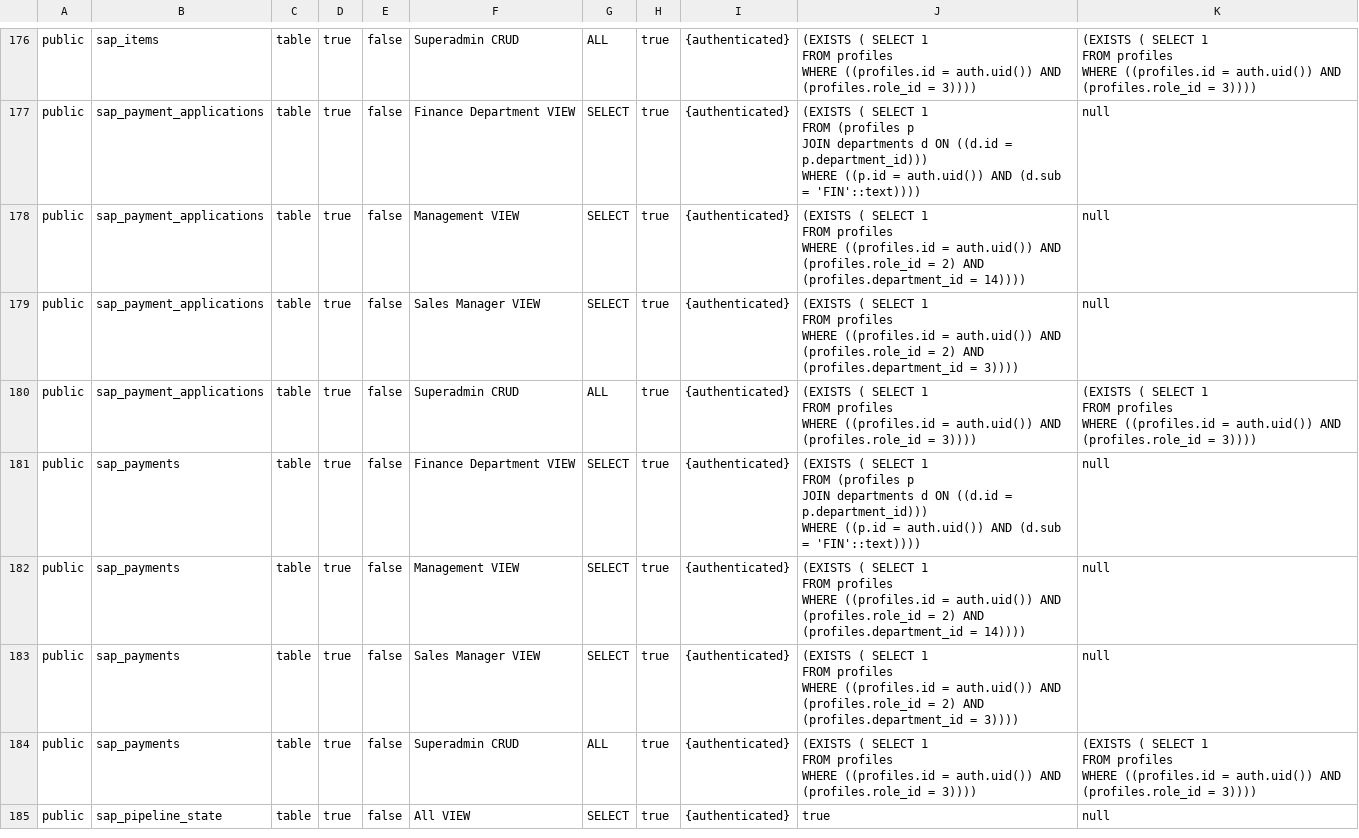
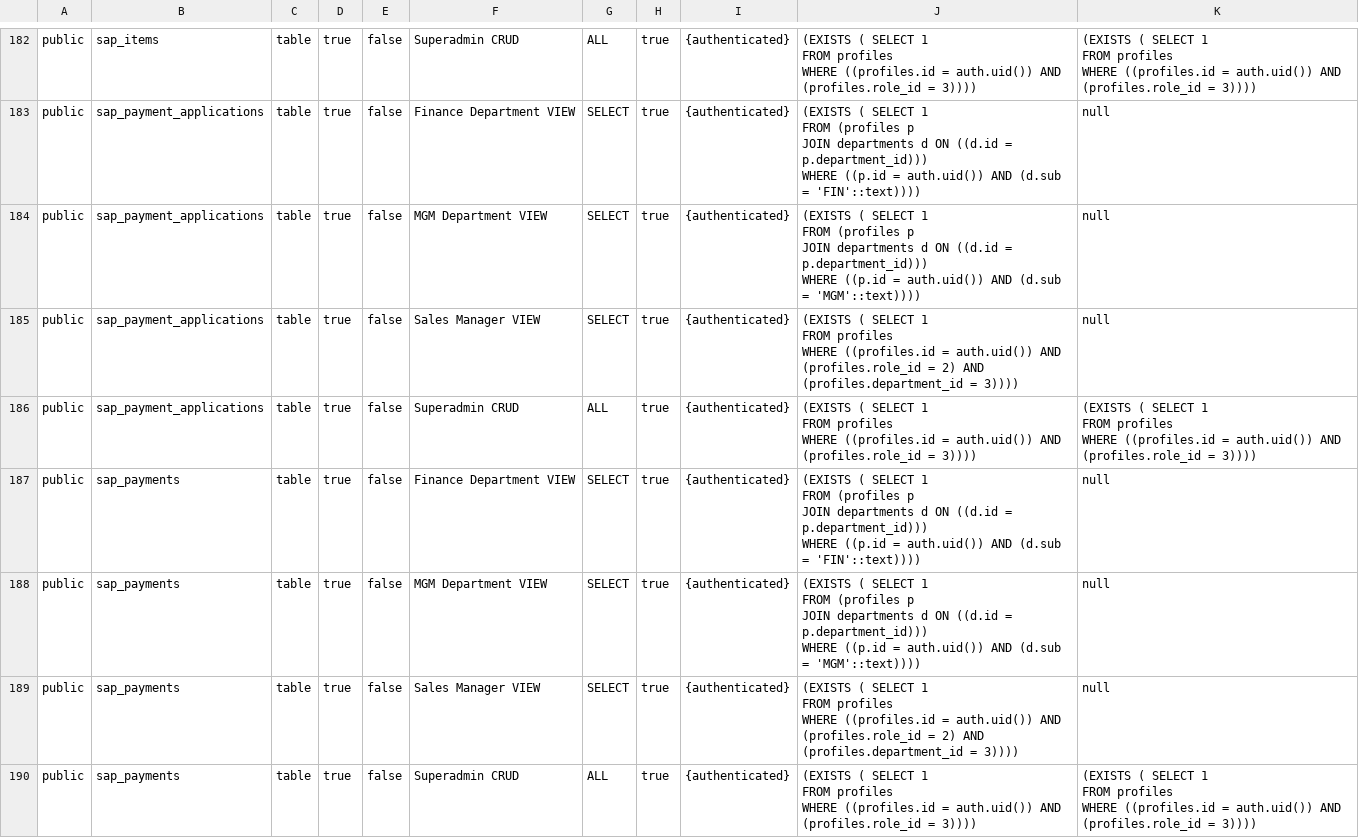
Before and after one commit to hazimdanishhh/hyrax-central-portal, a CSV file: docs/TABLE-POLICIES.csv, drawn as a sheet; only a part is shown, gaps mark what is left out; the shorter side is filled out with more unchanged rows; the diff covers the shown part only.

```diff
--- a/docs/TABLE-POLICIES.csv
+++ b/docs/TABLE-POLICIES.csv
@@ -546,5 +581,6 @@ public,sap_payment_applications,table,true,false,Finance Department VIEW,SELECT,
   WHERE ((p.id = auth.uid()) AND (d.sub = 'FIN'::text))))",null
-public,sap_payment_applications,table,true,false,Management VIEW,SELECT,true,{authenticated},"(EXISTS ( SELECT 1
-   FROM profiles
-  WHERE ((profiles.id = auth.uid()) AND (profiles.role_id = 2) AND (profiles.department_id = 14))))",null
+public,sap_payment_applications,table,true,false,MGM Department VIEW,SELECT,true,{authenticated},"(EXISTS ( SELECT 1
+   FROM (profiles p
+     JOIN departments d ON ((d.id = p.department_id)))
+  WHERE ((p.id = auth.uid()) AND (d.sub = 'MGM'::text))))",null
 public,sap_payment_applications,table,true,false,Sales Manager VIEW,SELECT,true,{authenticated},"(EXISTS ( SELECT 1
@@ -561,5 +597,6 @@ public,sap_payments,table,true,false,Finance Department VIEW,SELECT,true,{authen
   WHERE ((p.id = auth.uid()) AND (d.sub = 'FIN'::text))))",null
-public,sap_payments,table,true,false,Management VIEW,SELECT,true,{authenticated},"(EXISTS ( SELECT 1
-   FROM profiles
-  WHERE ((profiles.id = auth.uid()) AND (profiles.role_id = 2) AND (profiles.department_id = 14))))",null
+public,sap_payments,table,true,false,MGM Department VIEW,SELECT,true,{authenticated},"(EXISTS ( SELECT 1
+   FROM (profiles p
+     JOIN departments d ON ((d.id = p.department_id)))
+  WHERE ((p.id = auth.uid()) AND (d.sub = 'MGM'::text))))",null
 public,sap_payments,table,true,false,Sales Manager VIEW,SELECT,true,{authenticated},"(EXISTS ( SELECT 1
```
Also changed, not shown: 6 added rows and 18 edited cells elsewhere in this file, 23 other files.
